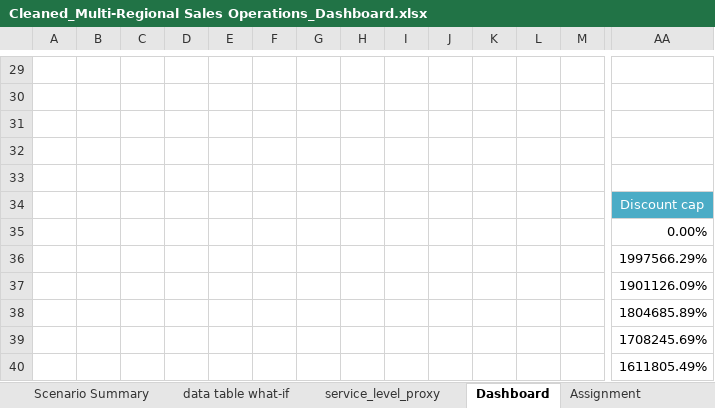
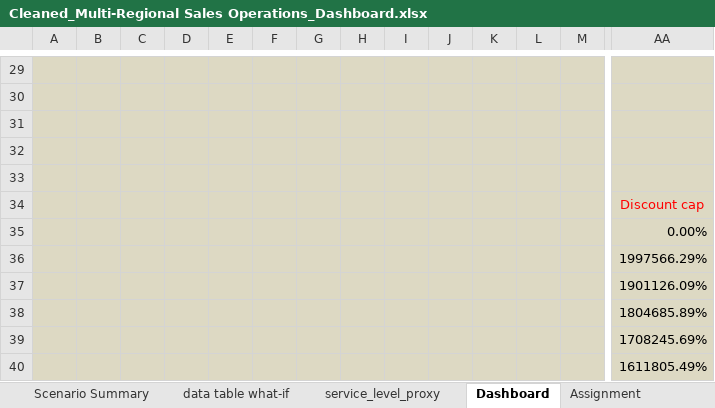
Before and after one commit to Alex-Murithi/Multi-Regional_Sales-Analytics-Excel-Dashboard, an Excel workbook: data/Cleaned_Multi-Regional Sales Operations_Dashboard.xlsx, sheet Dashboard, drawn as a sheet; only a part is shown, gaps mark what is left out; values as stored, in another font and other column widths than the file's, no borders; charts and pictures and conditional formats not drawn; the diff covers the shown part only; the diff names each change by its address in the sheet, - before the commit and + after, or states it on an @@ line.

```diff
--- a/data/Cleaned_Multi-Regional Sales Operations_Dashboard.xlsx (sheet Dashboard)
+++ b/data/Cleaned_Multi-Regional Sales Operations_Dashboard.xlsx (sheet Dashboard)
-A29:AA33 fill: none
+A29:AA33 fill: #DDD9C3
-A34:M34 fill: none
+A34:M34 fill: #DDD9C3
@@ AA34 fill: #4BACC6 → #DDD9C3, text colour: #FFFFFF → #FF0000 @@
-A35:AA35 fill: none
+A35:AA35 fill: #DDD9C3
-A36:M40 fill: none
+A36:M40 fill: #DDD9C3
-AA36:AA40 fill: none
+AA36:AA40 fill: #DDD9C3
```
Also changed, not shown: cell formats elsewhere in this sheet, charts or pictures, 2 other files.
